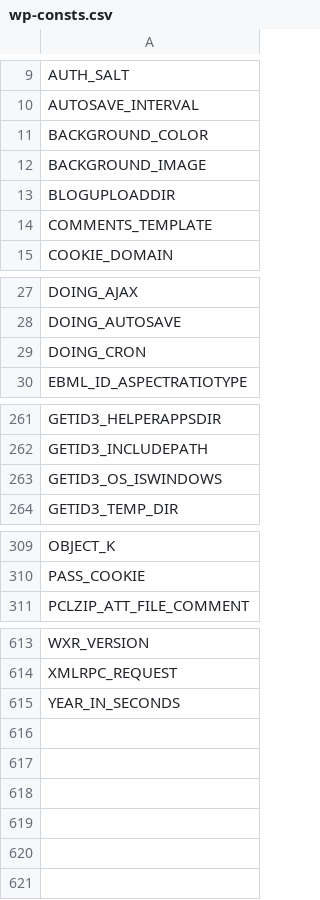
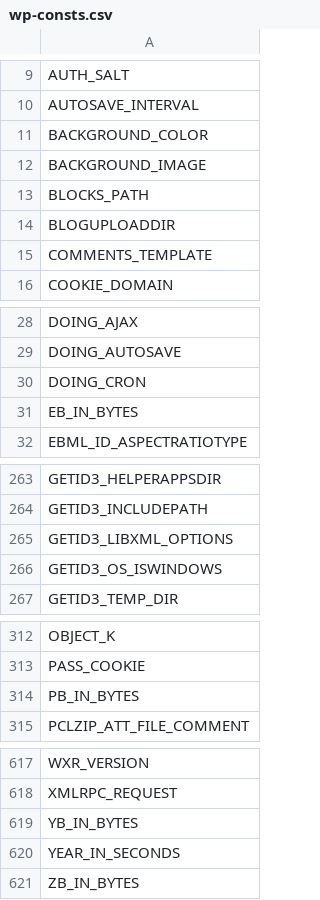
Before and after one commit to cumulus-digital/program-cpt, a CSV file: .php-cs-fixer/wp-consts.csv, drawn as a sheet; only a part is shown, gaps mark what is left out; the diff names each change by its address in the sheet, - before the commit and + after, or states it on an @@ line.

```diff
--- a/.php-cs-fixer/wp-consts.csv
+++ b/.php-cs-fixer/wp-consts.csv
+row 13: BLOCKS_PATH
+row 31: EB_IN_BYTES
+row 265: GETID3_LIBXML_OPTIONS
+row 314: PB_IN_BYTES
+row 619: YB_IN_BYTES
+row 621: ZB_IN_BYTES
```
Also changed, not shown: .php-cs-fixer/wp-classes.csv, .php-cs-fixer/wp-core.csv, 28 other files.
